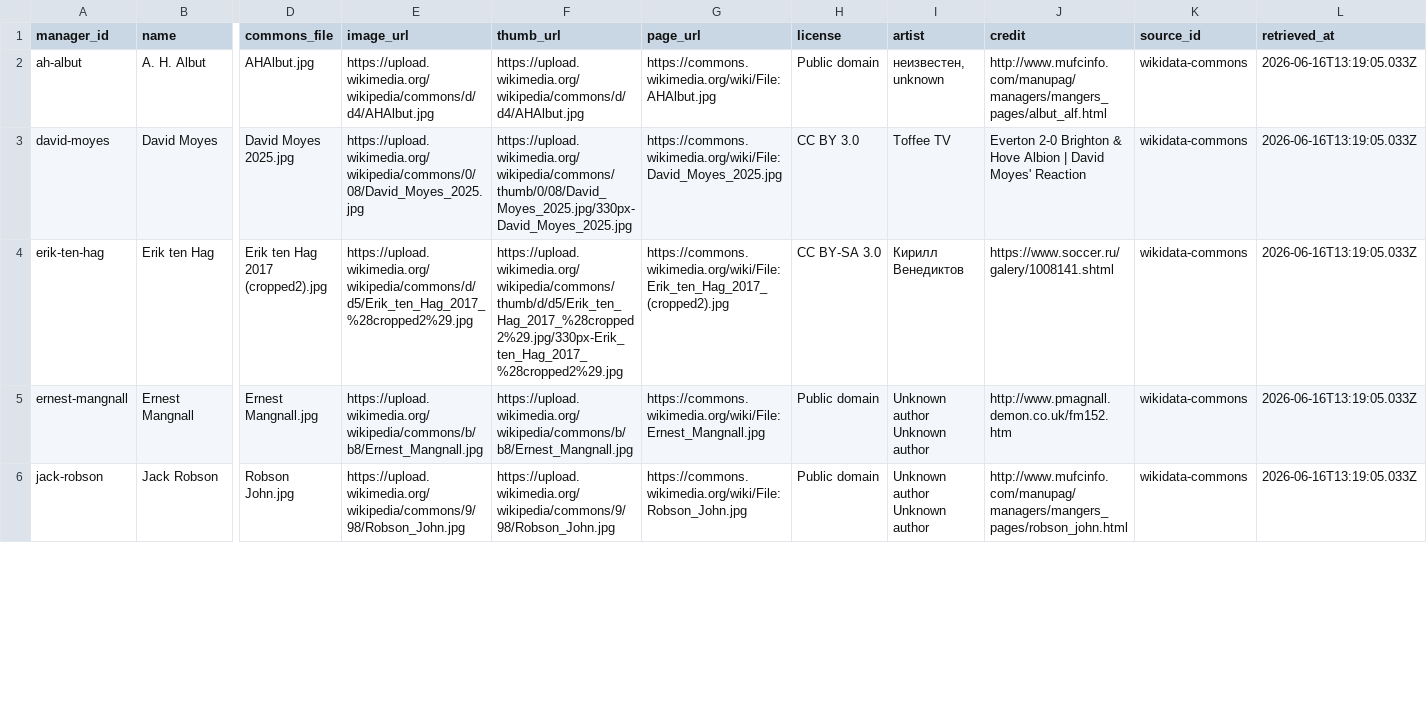
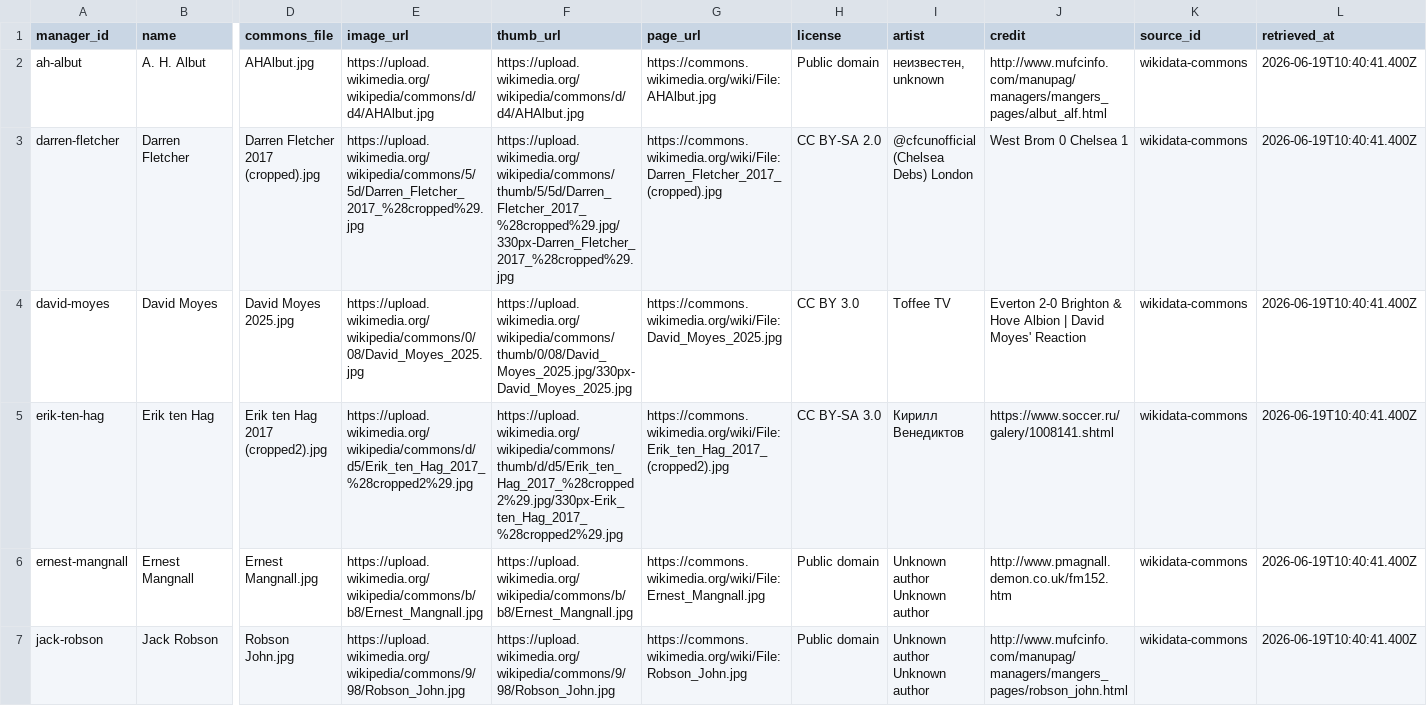
Before and after one commit to cbrown564-alt/unitedstats, a CSV file: public/dataset/manager_media.csv, drawn as a sheet; only a part is shown, gaps mark what is left out; addresses are those after the commit; rows hold the shown columns only; the diff covers the shown part only; the diff names each change by its address in the sheet, - before the commit and + after, or states it on an @@ line.

```diff
--- a/public/dataset/manager_media.csv
+++ b/public/dataset/manager_media.csv
-L2 (retrieved_at): 2026-06-16T13:19:05.033Z
+L2 (retrieved_at): 2026-06-19T10:40:41.400Z
+row 3: darren-fletcher | Darren Fletcher | Darren Fletcher 2017 (cropped).jpg | https://upload.wikimedia.org/wikipedia/commons/5/5d/Darren_Fletcher_2017_%28cropped%29.jpg | https://upload.wikimedia.org/wikipedia/commons/thumb/5/5d/Darren_Fletcher_2017_%28cropped%29.jpg/330px-Darren_Fletcher_2017_%28cropped%29.jpg | https://commons.wikimedia.org/wiki/File:Darren_Fletcher_2017_(cropped).jpg | CC BY-SA 2.0 | @cfcunofficial (Chelsea Debs) London | West Brom 0 Chelsea 1 | wikidata-commons | 2026-06-19T10:40:41.400Z
-L4:L7 (retrieved_at): 2026-06-16T13:19:05.033Z
+L4:L7 (retrieved_at): 2026-06-19T10:40:41.400Z
```
Also changed, not shown: 16 edited cells elsewhere in this file, public/dataset/matches.csv, 4 other files.
